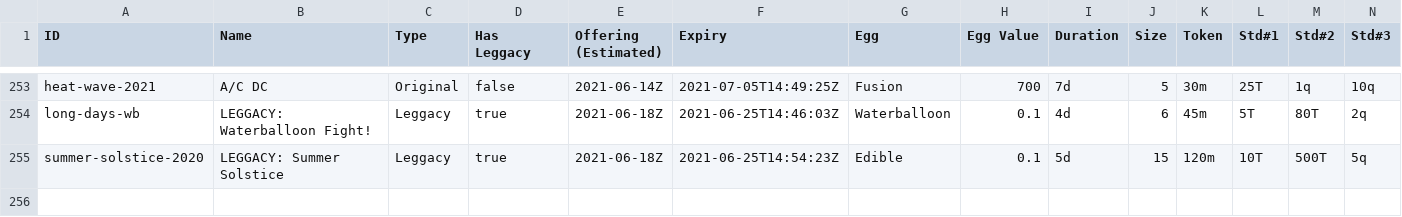
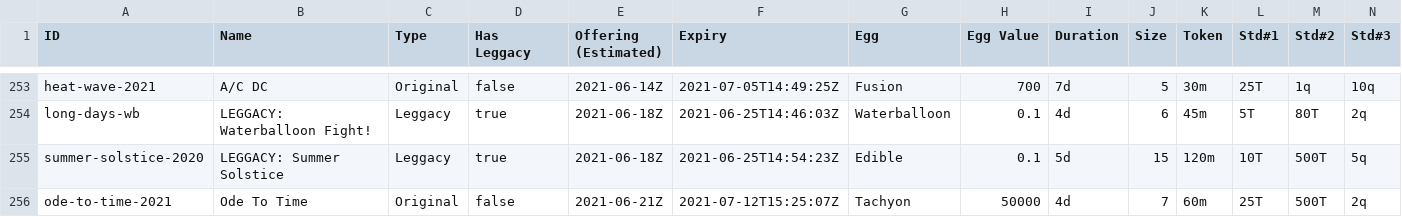
Before and after one commit to fanaticscripter/EggContractor, a CSV file: misc/ContractAggregator/data/contracts.csv, drawn as a sheet; only a part is shown, gaps mark what is left out; rows hold the shown columns only; the diff names each change by its address in the sheet, - before the commit and + after, or states it on an @@ line.

```diff
--- a/misc/ContractAggregator/data/contracts.csv
+++ b/misc/ContractAggregator/data/contracts.csv
+row 256: ode-to-time-2021 | Ode To Time | Original | false | 2021-06-21Z | 2021-07-12T15:25:07Z | Tachyon | 50000 | 4d | 7 | 60m | 25T | 500T | 2q
```
